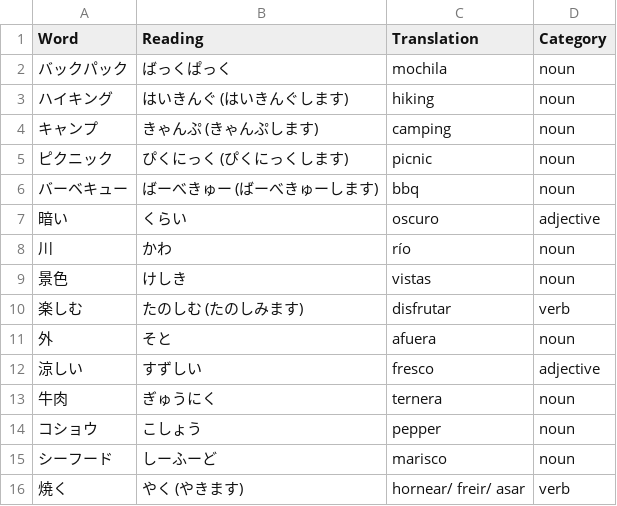
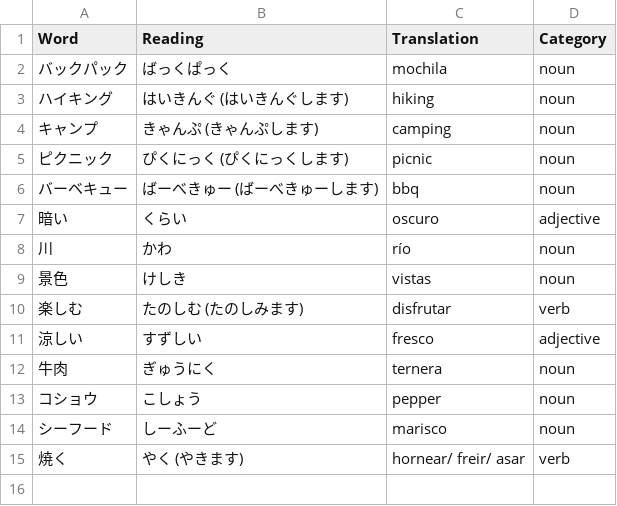
Before and after one commit to shuoscaryo/word_shuffler, a CSV file: japanese/words/words_3.4_discuss_outdoors_activities.csv, drawn as a sheet.

Commit message:
words

```diff
--- a/japanese/words/words_3.4_discuss_outdoors_activities.csv
+++ b/japanese/words/words_3.4_discuss_outdoors_activities.csv
@@ -10,3 +10,2 @@ Word,Reading,Translation,Category
 楽しむ,たのしむ (たのしみます),disfrutar,verb
-外,そと,afuera,noun
 涼しい,すずしい,fresco,adjective
```
Also changed, not shown: japanese/words/words_2.12_describe_your_home.csv.
